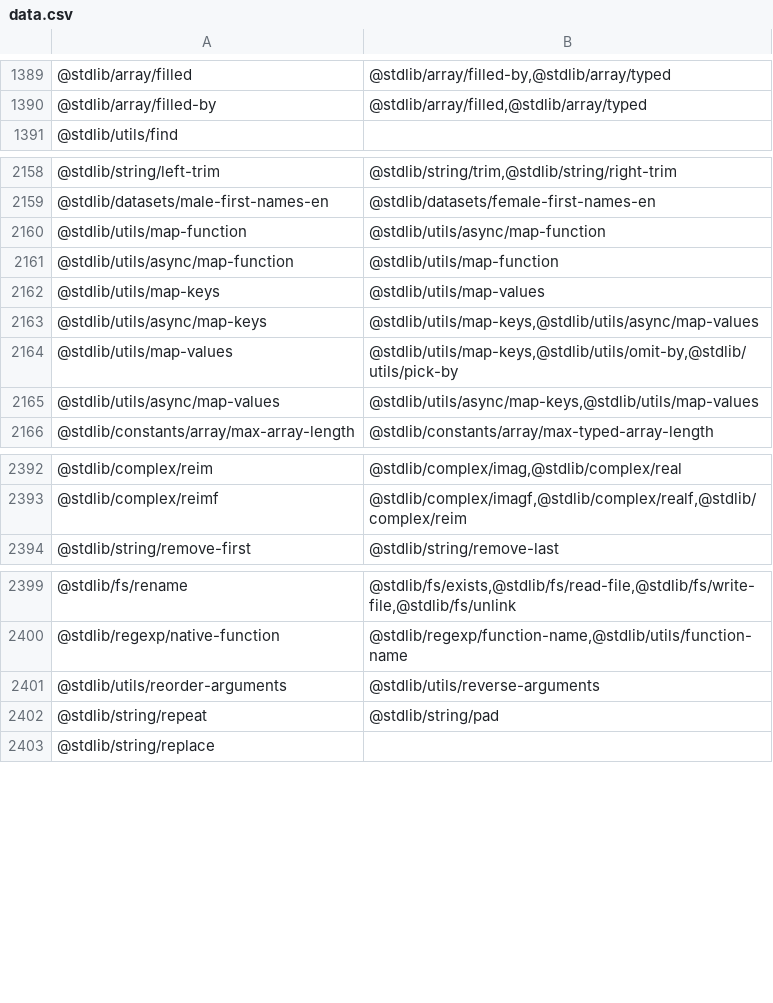
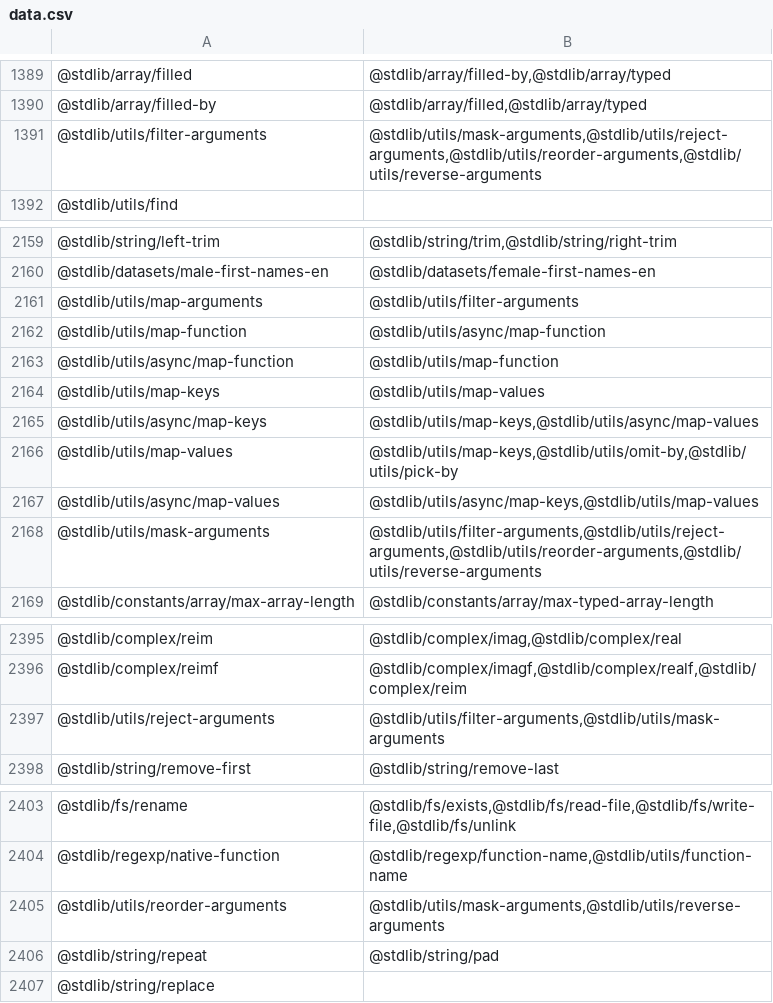
Before and after one commit to stdlib-js/namespace-pkg2related, a CSV file: data/data.csv, drawn as a sheet; only a part is shown, gaps mark what is left out; the diff covers the shown part only.

```diff
--- a/data/data.csv
+++ b/data/data.csv
@@ -1390,2 +1390,3 @@
 "@stdlib/array/filled-by","@stdlib/array/filled,@stdlib/array/typed"
+"@stdlib/utils/filter-arguments","@stdlib/utils/mask-arguments,@stdlib/utils/reject-arguments,@stdlib/utils/reorder-arguments,@stdlib/utils/reverse-arguments"
 "@stdlib/utils/find",""
@@ -2159,2 +2160,3 @@
 "@stdlib/datasets/male-first-names-en","@stdlib/datasets/female-first-names-en"
+"@stdlib/utils/map-arguments","@stdlib/utils/filter-arguments"
 "@stdlib/utils/map-function","@stdlib/utils/async/map-function"
@@ -2165,2 +2167,3 @@
 "@stdlib/utils/async/map-values","@stdlib/utils/async/map-keys,@stdlib/utils/map-values"
+"@stdlib/utils/mask-arguments","@stdlib/utils/filter-arguments,@stdlib/utils/reject-arguments,@stdlib/utils/reorder-arguments,@stdlib/utils/reverse-arguments"
 "@stdlib/constants/array/max-array-length","@stdlib/constants/array/max-typed-array-length"
@@ -2393,2 +2396,3 @@
 "@stdlib/complex/reimf","@stdlib/complex/imagf,@stdlib/complex/realf,@stdlib/complex/reim"
+"@stdlib/utils/reject-arguments","@stdlib/utils/filter-arguments,@stdlib/utils/mask-arguments"
 "@stdlib/string/remove-first","@stdlib/string/remove-last"
@@ -2400,3 +2404,3 @@
 "@stdlib/regexp/native-function","@stdlib/regexp/function-name,@stdlib/utils/function-name"
-"@stdlib/utils/reorder-arguments","@stdlib/utils/reverse-arguments"
+"@stdlib/utils/reorder-arguments","@stdlib/utils/mask-arguments,@stdlib/utils/reverse-arguments"
 "@stdlib/string/repeat","@stdlib/string/pad"
```
Also changed, not shown: 1 edited cell elsewhere in this file, 1 other file.
